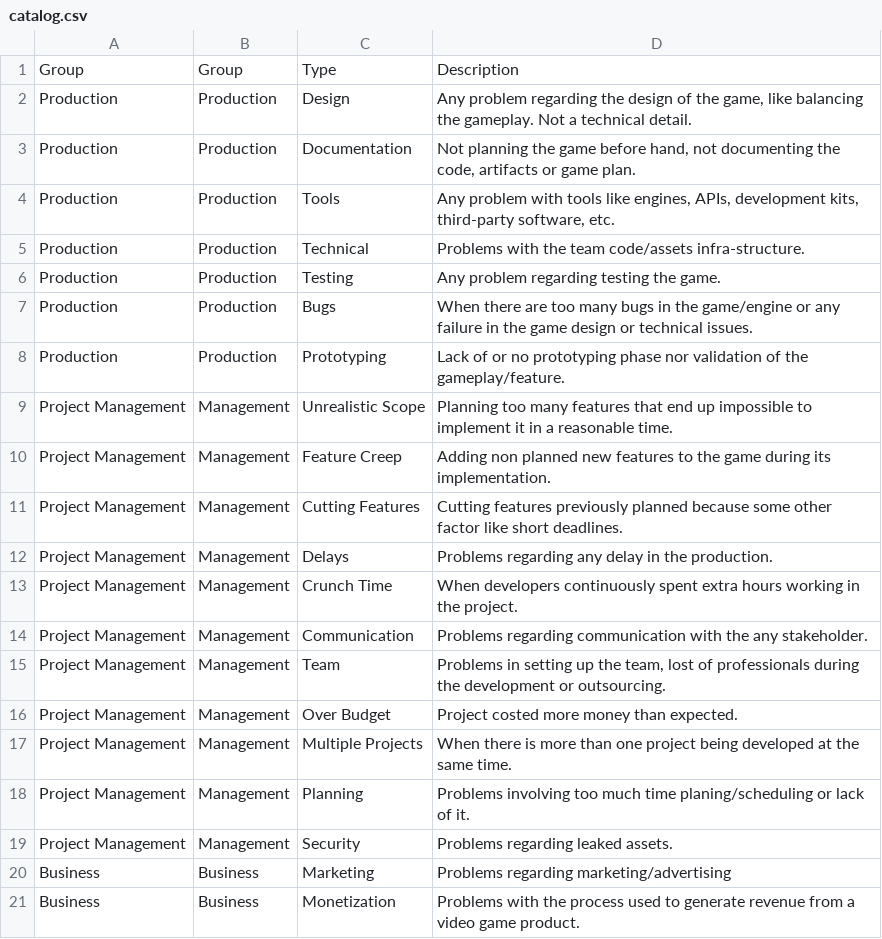
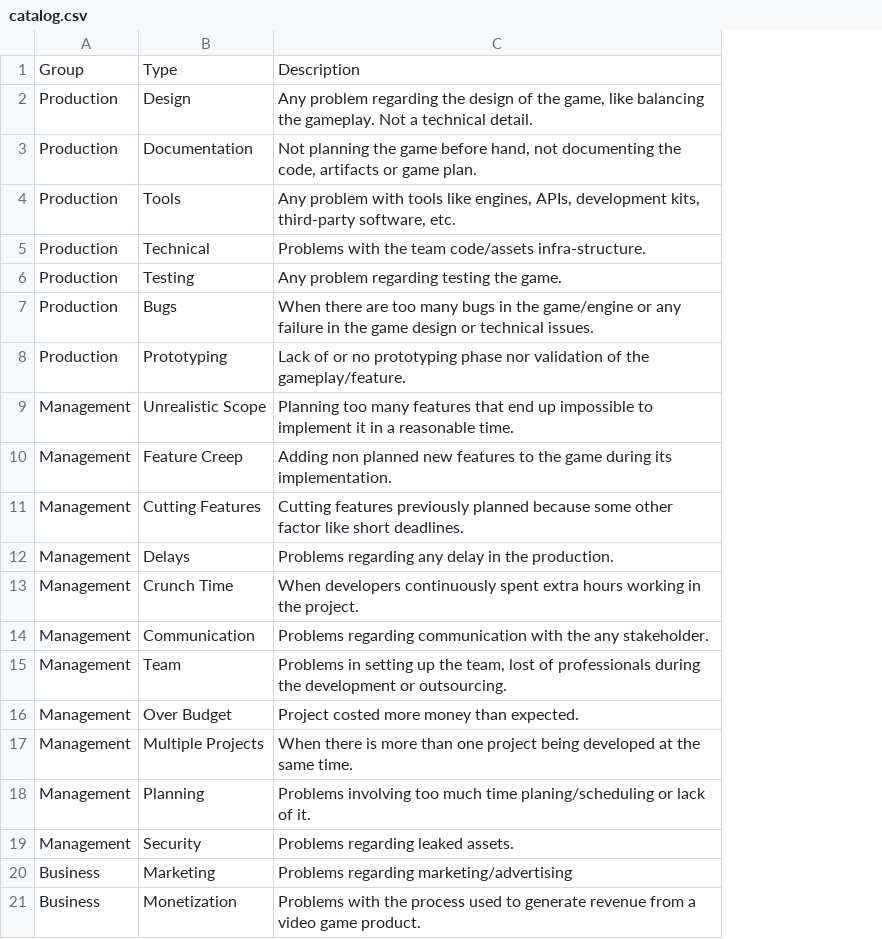
Before and after one commit to game-dev-database/postmortem-problems, a CSV file: catalog.csv, drawn as a sheet; the diff names each change by its address in the sheet, - before the commit and + after, or states it on an @@ line.

Commit message:
fixed column catalog

```diff
--- a/catalog.csv
+++ b/catalog.csv
-column A, rows 1-21: Group | Production | Production | Production | Production | Production | Production | Production | Project Management | Project Management | Project Management | Project Management | Project Management | Project Management | Project Management | Project Management | Project Management | Project Management | Project Management | Business | Business
```
